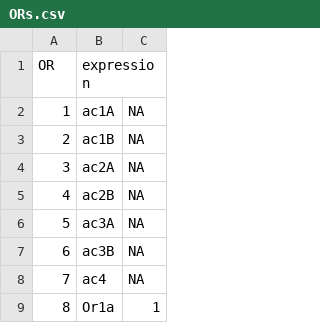
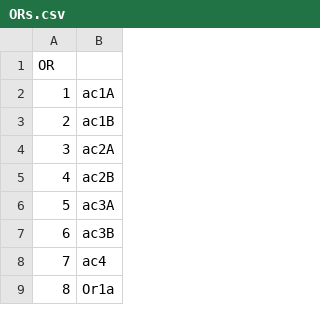
Before and after one commit to ropensci/DoOR.data, a CSV file: data/ORs.csv, drawn as a sheet; only a part is shown; the diff names each change by its address in the sheet, - before the commit and + after, or states it on an @@ line.

Commit message:
removed "expression" column indicating expression in larva or adult as we do not use it anywhere and it was redundant with information now existing in door_mappings.

```diff
--- a/data/ORs.csv
+++ b/data/ORs.csv
-column C, rows 2-9: NA | NA | NA | NA | NA | NA | NA | 1
-B1: expression
+B1: (empty)
```
